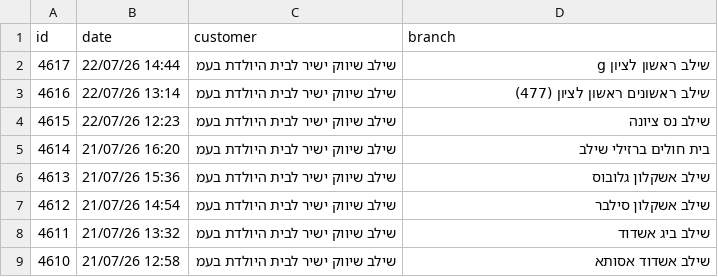
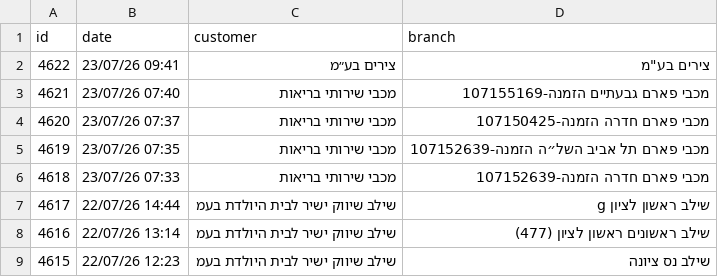
Before and after one commit to yonatan-avshalomov/-whatsapp-bot, a CSV file: senzey_data.csv, drawn as a sheet; only a part is shown; the shorter side is filled out with more unchanged rows; the diff names each change by its address in the sheet, - before the commit and + after, or states it on an @@ line.

```diff
--- a/senzey_data.csv
+++ b/senzey_data.csv
+row 2: 4622 | 23/07/26 09:41 | צירים בע״מ | צירים בע"מ
+row 3: 4621 | 23/07/26 07:40 | מכבי שירותי בריאות | מכבי פארם גבעתיים הזמנה-107155169
+row 4: 4620 | 23/07/26 07:37 | מכבי שירותי בריאות | מכבי פארם חדרה הזמנה-107150425
+row 5: 4619 | 23/07/26 07:35 | מכבי שירותי בריאות | מכבי פארם תל אביב השל״ה הזמנה-107152639
+row 6: 4618 | 23/07/26 07:33 | מכבי שירותי בריאות | מכבי פארם חדרה הזמנה-107152639
```
